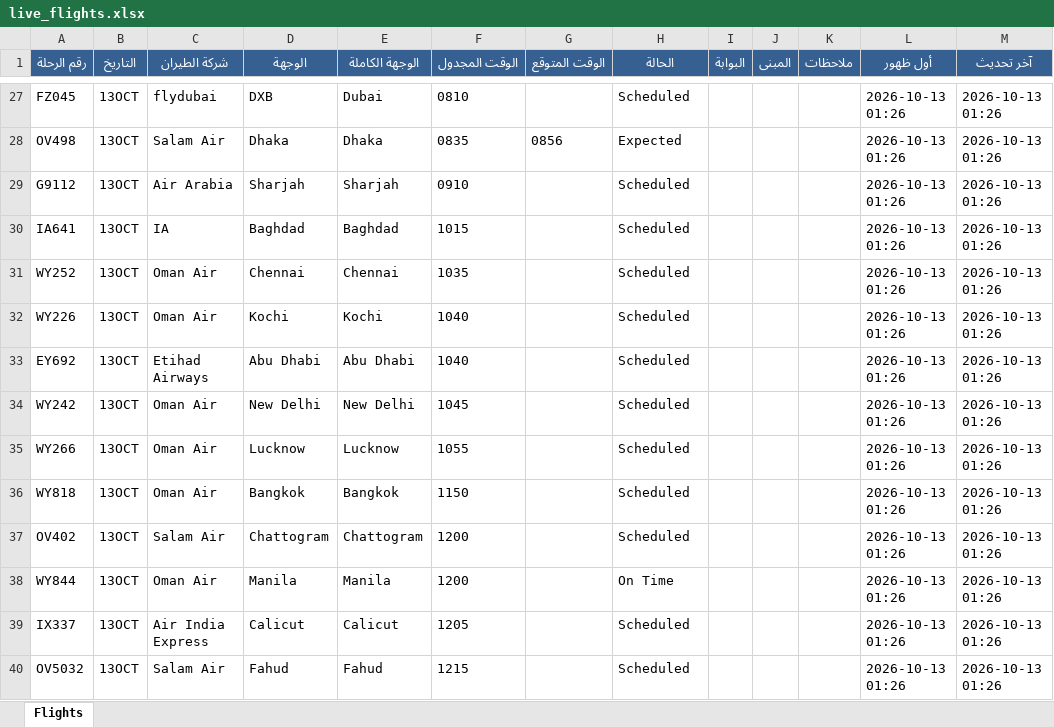
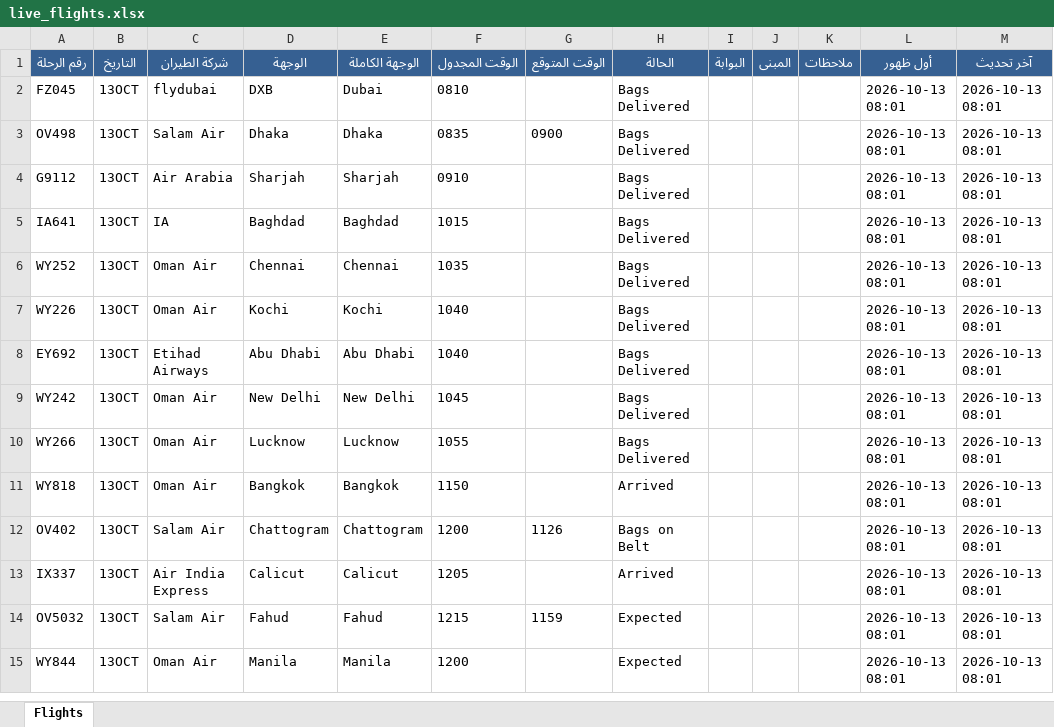
Before and after one commit to khalidsaif912/live-flights, an Excel workbook: flight_data/live_flights.xlsx, sheet Flights, drawn as a sheet; only a part is shown, gaps mark what is left out; values as stored, in another font and other column widths than the file's, no borders; removed rows and columns are numbered as before the commit, all else as after; the diff covers the shown part only; the diff names each change by its address in the sheet, - before the commit and + after, or states it on an @@ line.

```diff
--- a/flight_data/live_flights.xlsx (sheet Flights)
+++ b/flight_data/live_flights.xlsx (sheet Flights)
-H2 (الحالة): Scheduled
+H2 (الحالة): Bags Delivered
-L2:L12 (أول ظهور): 2026-10-13 01:26
+L2:L12 (أول ظهور): 2026-10-13 08:01
-M2:M12 (آخر تحديث): 2026-10-13 01:26
+M2:M12 (آخر تحديث): 2026-10-13 08:01
-G3 (الوقت المتوقع): 0856
+G3 (الوقت المتوقع): 0900
-H3 (الحالة): Expected
+H3 (الحالة): Bags Delivered
-H4:H10 (الحالة): Scheduled
+H4:H10 (الحالة): Bags Delivered
-H11 (الحالة): Scheduled
+H11 (الحالة): Arrived
-G12 (الوقت المتوقع): (empty)
+G12 (الوقت المتوقع): 1126
-H12 (الحالة): Scheduled
+H12 (الحالة): Bags on Belt
-row 38: WY844 | 13OCT | Oman Air | Manila | Manila | 1200 |  | On Time |  |  |  | 2026-10-13 01:26 | 2026-10-13 01:26
-H13 (الحالة): Scheduled
+H13 (الحالة): Arrived
-L13:L14 (أول ظهور): 2026-10-13 01:26
+L13:L14 (أول ظهور): 2026-10-13 08:01
-M13:M14 (آخر تحديث): 2026-10-13 01:26
+M13:M14 (آخر تحديث): 2026-10-13 08:01
-G14 (الوقت المتوقع): (empty)
+G14 (الوقت المتوقع): 1159
-H14 (الحالة): Scheduled
+H14 (الحالة): Expected
+row 15: WY844 | 13OCT | Oman Air | Manila | Manila | 1200 |  | Expected |  |  |  | 2026-10-13 08:01 | 2026-10-13 08:01
```
Also changed, not shown: 43 added rows, 43 removed rows and 300 edited cells elsewhere in this sheet, 4 other files.
